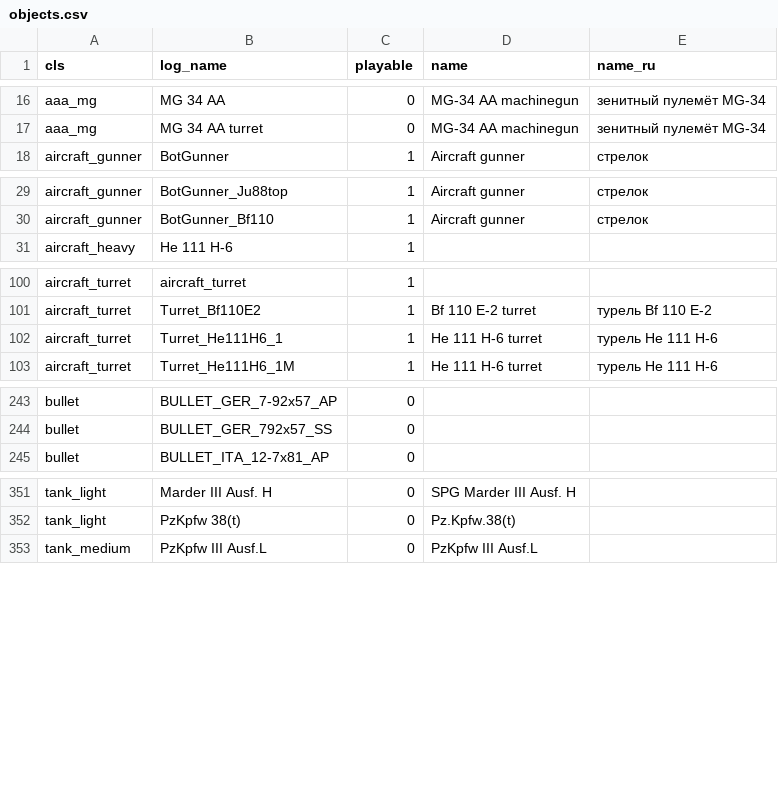
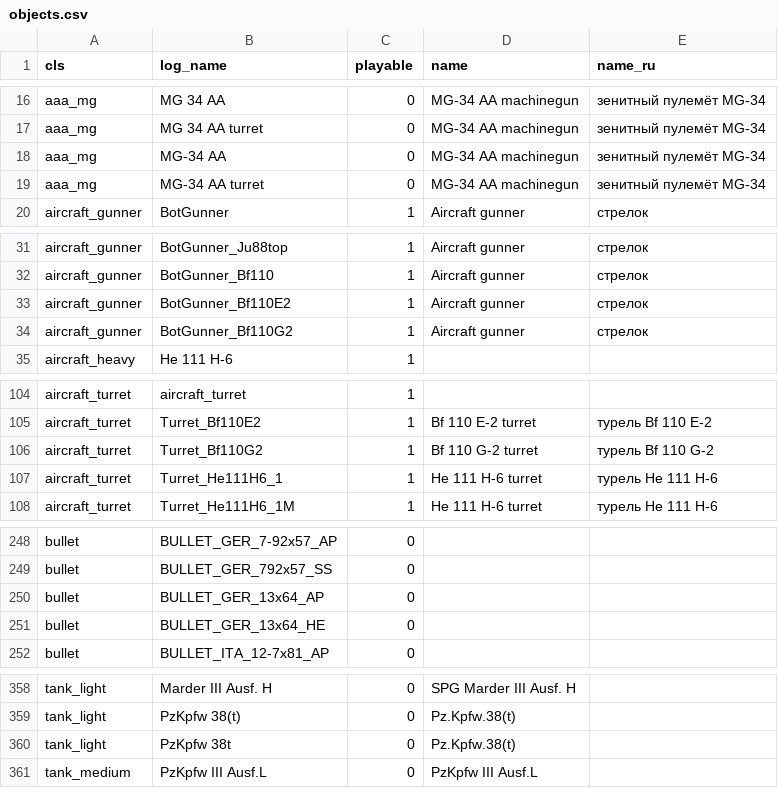
Before and after one commit to vaal-/il2_stats, a CSV file: src/objects.csv, drawn as a sheet; only a part is shown, gaps mark what is left out.

Commit message:
новые объекты

```diff
--- a/src/objects.csv
+++ b/src/objects.csv
@@ -17,2 +17,4 @@ aaa_mg,MG 34 AA,0,MG-34 AA machinegun,зенитный пулемёт MG-34
 aaa_mg,MG 34 AA turret,0,MG-34 AA machinegun,зенитный пулемёт MG-34
+aaa_mg,MG-34 AA,0,MG-34 AA machinegun,зенитный пулемёт MG-34
+aaa_mg,MG-34 AA turret,0,MG-34 AA machinegun,зенитный пулемёт MG-34
 aircraft_gunner,BotGunner,1,Aircraft gunner,стрелок
@@ -30,2 +32,4 @@ aircraft_gunner,BotGunner_Ju88top,1,Aircraft gunner,стрелок
 aircraft_gunner,BotGunner_Bf110,1,Aircraft gunner,стрелок
+aircraft_gunner,BotGunner_Bf110E2,1,Aircraft gunner,стрелок
+aircraft_gunner,BotGunner_Bf110G2,1,Aircraft gunner,стрелок
 aircraft_heavy,He 111 H-6,1,,
@@ -101,2 +105,3 @@ aircraft_turret,aircraft_turret,1,,
 aircraft_turret,Turret_Bf110E2,1,Bf 110 E-2 turret,турель Bf 110 E-2
+aircraft_turret,Turret_Bf110G2,1,Bf 110 G-2 turret,турель Bf 110 G-2
 aircraft_turret,Turret_He111H6_1,1,He 111 H-6 turret,турель He 111 H-6
@@ -244,2 +249,4 @@ bullet,BULLET_GER_7-92x57_AP,0,,
 bullet,BULLET_GER_792x57_SS,0,,
+bullet,BULLET_GER_13x64_AP,0,,
+bullet,BULLET_GER_13x64_HE,0,,
 bullet,BULLET_ITA_12-7x81_AP,0,,
@@ -352,2 +359,3 @@ tank_light,Marder III Ausf. H,0,SPG Marder III Ausf. H,
 tank_light,PzKpfw 38(t),0,Pz.Kpfw.38(t),
+tank_light,PzKpfw 38t,0,Pz.Kpfw.38(t),
 tank_medium,PzKpfw III Ausf.L,0,PzKpfw III Ausf.L,
```
